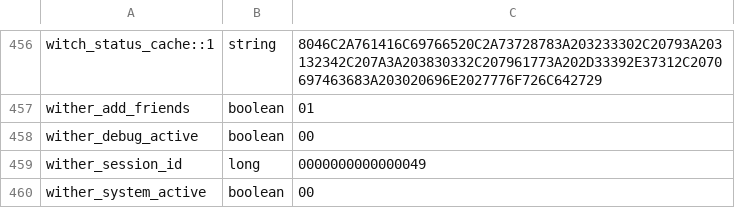
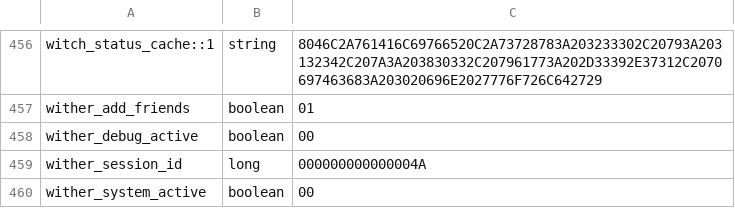
Before and after one commit to itaisinger/TwinVeils, a CSV file: servers/world server/plugins/Skript/variables.csv, drawn as a sheet; only a part is shown, gaps mark what is left out.

```diff
--- a/servers/world server/plugins/Skript/variables.csv
+++ b/servers/world server/plugins/Skript/variables.csv
@@ -458,3 +458,3 @@ wither_add_friends, boolean, 01
 wither_debug_active, boolean, 00
-wither_session_id, long, 0000000000000049
+wither_session_id, long, 000000000000004A
 wither_system_active, boolean, 00
```
Also changed, not shown: 48 other files.
